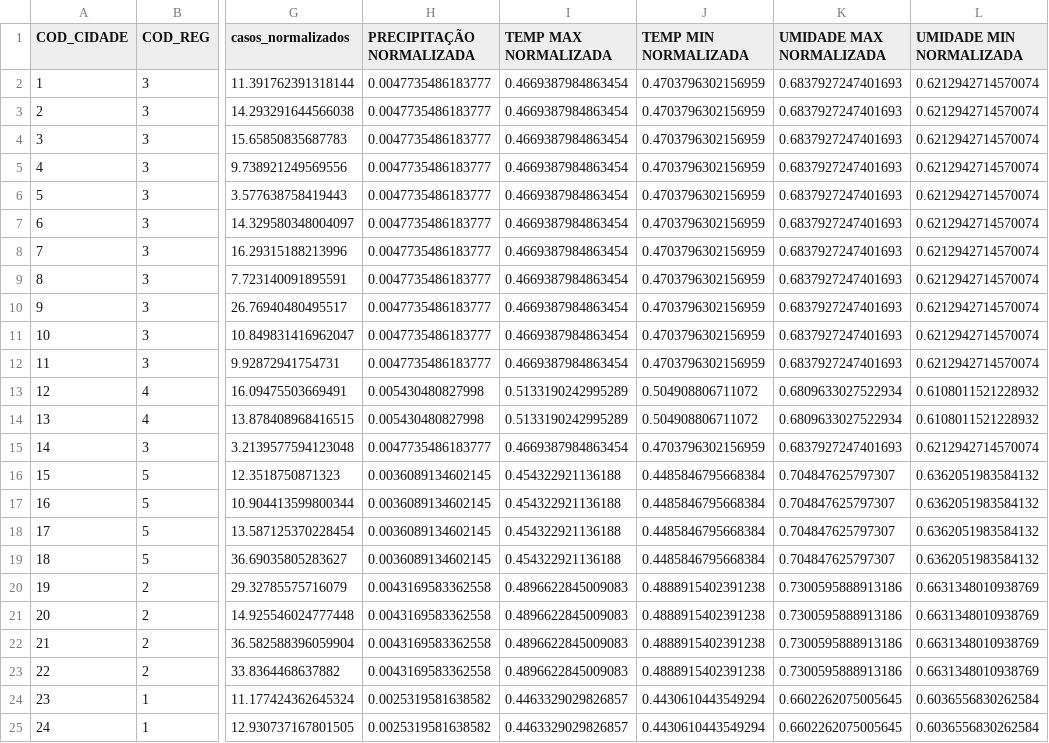
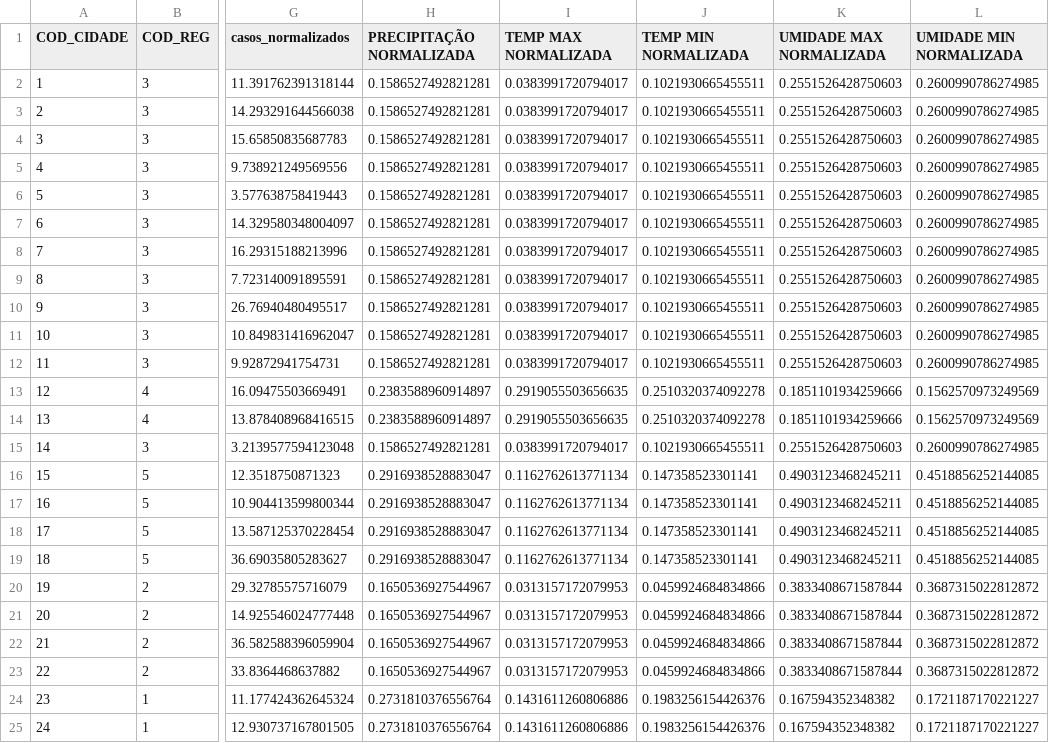
Before and after one commit to 07Dalmaso/TCC-, a CSV file: TCC - CODIGO FINAL/tabela_saude_com_normalizacao_2020.csv, drawn as a sheet; only a part is shown, gaps mark what is left out; the diff covers the shown part only; the diff names each change by its address in the sheet, - before the commit and + after, or states it on an @@ line.

```diff
--- a/TCC - CODIGO FINAL/tabela_saude_com_normalizacao_2020.csv
+++ b/TCC - CODIGO FINAL/tabela_saude_com_normalizacao_2020.csv
-H2:H12 (PRECIPITAÇÃO NORMALIZADA): 0.0047735486183777
+H2:H12 (PRECIPITAÇÃO NORMALIZADA): 0.1586527492821281
-I2:I12 (TEMP MAX NORMALIZADA): 0.4669387984863454
+I2:I12 (TEMP MAX NORMALIZADA): 0.0383991720794017
-J2:J12 (TEMP MIN NORMALIZADA): 0.4703796302156959
+J2:J12 (TEMP MIN NORMALIZADA): 0.1021930665455511
-K2:K12 (UMIDADE MAX NORMALIZADA): 0.6837927247401693
+K2:K12 (UMIDADE MAX NORMALIZADA): 0.2551526428750603
-L2:L12 (UMIDADE MIN NORMALIZADA): 0.6212942714570074
+L2:L12 (UMIDADE MIN NORMALIZADA): 0.2600990786274985
-H13:H14 (PRECIPITAÇÃO NORMALIZADA): 0.005430480827998
+H13:H14 (PRECIPITAÇÃO NORMALIZADA): 0.2383588960914897
-I13:I14 (TEMP MAX NORMALIZADA): 0.5133190242995289
+I13:I14 (TEMP MAX NORMALIZADA): 0.2919055503656635
-J13:J14 (TEMP MIN NORMALIZADA): 0.504908806711072
+J13:J14 (TEMP MIN NORMALIZADA): 0.2510320374092278
-K13:K14 (UMIDADE MAX NORMALIZADA): 0.6809633027522934
+K13:K14 (UMIDADE MAX NORMALIZADA): 0.1851101934259666
-L13:L14 (UMIDADE MIN NORMALIZADA): 0.6108011521228932
+L13:L14 (UMIDADE MIN NORMALIZADA): 0.1562570973249569
-H15 (PRECIPITAÇÃO NORMALIZADA): 0.0047735486183777
+H15 (PRECIPITAÇÃO NORMALIZADA): 0.1586527492821281
-I15 (TEMP MAX NORMALIZADA): 0.4669387984863454
+I15 (TEMP MAX NORMALIZADA): 0.0383991720794017
-J15 (TEMP MIN NORMALIZADA): 0.4703796302156959
+J15 (TEMP MIN NORMALIZADA): 0.1021930665455511
-K15 (UMIDADE MAX NORMALIZADA): 0.6837927247401693
+K15 (UMIDADE MAX NORMALIZADA): 0.2551526428750603
-L15 (UMIDADE MIN NORMALIZADA): 0.6212942714570074
+L15 (UMIDADE MIN NORMALIZADA): 0.2600990786274985
-H16:H19 (PRECIPITAÇÃO NORMALIZADA): 0.0036089134602145
+H16:H19 (PRECIPITAÇÃO NORMALIZADA): 0.2916938528883047
-I16:I19 (TEMP MAX NORMALIZADA): 0.454322921136188
+I16:I19 (TEMP MAX NORMALIZADA): 0.1162762613771134
-J16:J19 (TEMP MIN NORMALIZADA): 0.4485846795668384
+J16:J19 (TEMP MIN NORMALIZADA): 0.147358523301141
-K16:K19 (UMIDADE MAX NORMALIZADA): 0.704847625797307
+K16:K19 (UMIDADE MAX NORMALIZADA): 0.4903123468245211
-L16:L19 (UMIDADE MIN NORMALIZADA): 0.6362051983584132
+L16:L19 (UMIDADE MIN NORMALIZADA): 0.4518856252144085
-H20:H23 (PRECIPITAÇÃO NORMALIZADA): 0.0043169583362558
+H20:H23 (PRECIPITAÇÃO NORMALIZADA): 0.1650536927544967
-I20:I23 (TEMP MAX NORMALIZADA): 0.4896622845009083
+I20:I23 (TEMP MAX NORMALIZADA): 0.0313157172079953
-J20:J23 (TEMP MIN NORMALIZADA): 0.4888915402391238
+J20:J23 (TEMP MIN NORMALIZADA): 0.0459924684834866
-K20:K23 (UMIDADE MAX NORMALIZADA): 0.7300595888913186
+K20:K23 (UMIDADE MAX NORMALIZADA): 0.3833408671587844
-L20:L23 (UMIDADE MIN NORMALIZADA): 0.6631348010938769
+L20:L23 (UMIDADE MIN NORMALIZADA): 0.3687315022812872
-H24:H25 (PRECIPITAÇÃO NORMALIZADA): 0.0025319581638582
+H24:H25 (PRECIPITAÇÃO NORMALIZADA): 0.2731810376556764
-I24:I25 (TEMP MAX NORMALIZADA): 0.4463329029826857
+I24:I25 (TEMP MAX NORMALIZADA): 0.1431611260806886
-J24:J25 (TEMP MIN NORMALIZADA): 0.4430610443549294
+J24:J25 (TEMP MIN NORMALIZADA): 0.1983256154426376
-K24:K25 (UMIDADE MAX NORMALIZADA): 0.6602262075005645
+K24:K25 (UMIDADE MAX NORMALIZADA): 0.167594352348382
-L24:L25 (UMIDADE MIN NORMALIZADA): 0.6036556830262584
+L24:L25 (UMIDADE MIN NORMALIZADA): 0.1721187170221227
```
Also changed, not shown: 55 edited cells elsewhere in this file, TCC - CODIGO FINAL/normalizacao_2020.csv, TCC - CODIGO FINAL/normalizacao_2023.csv, 10 other files.
